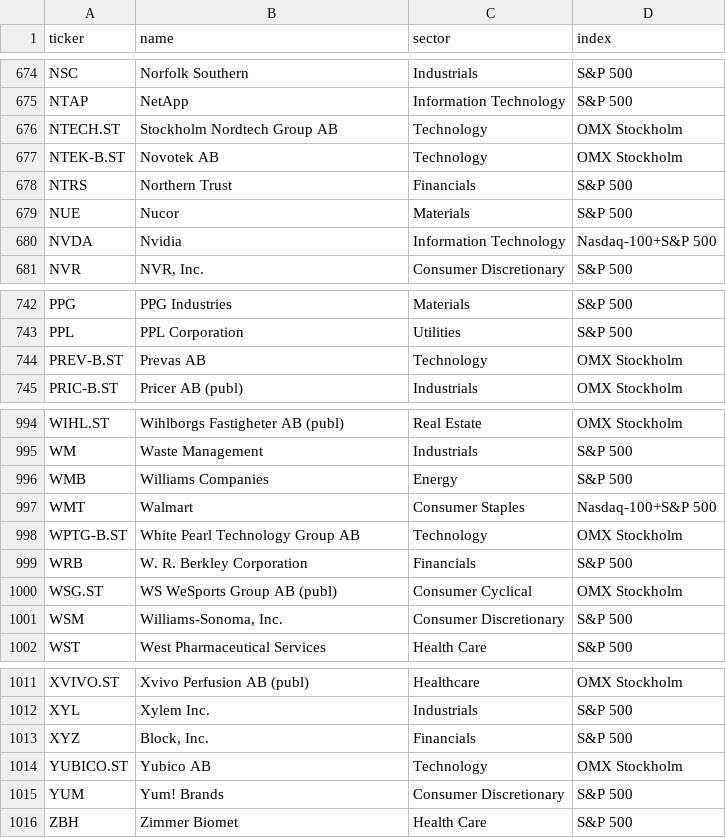
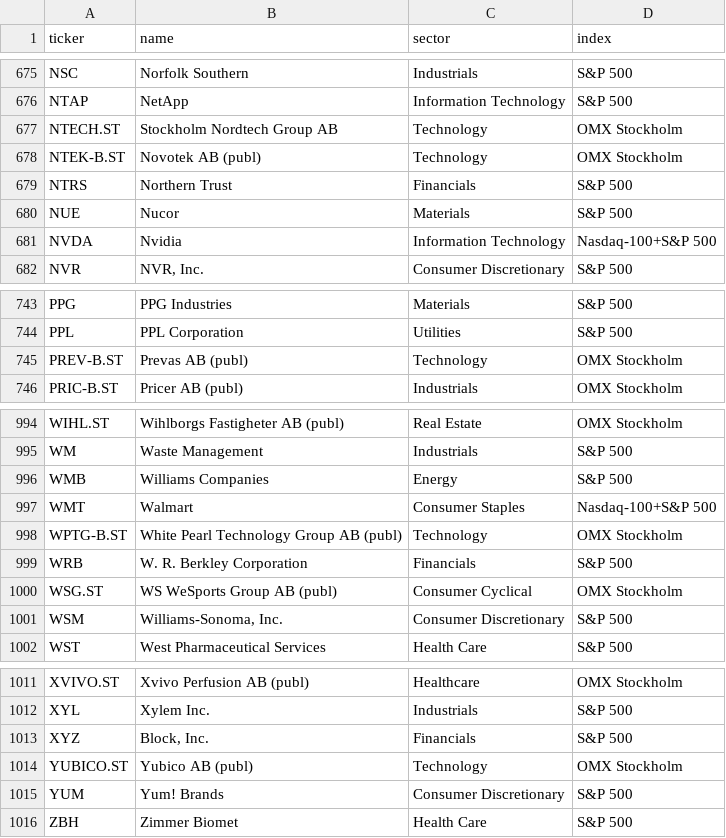
Before and after one commit to BenganTempest/Veloslimwhite, a CSV file: data/universe.csv, drawn as a sheet; only a part is shown, gaps mark what is left out; the diff covers the shown part only.

```diff
--- a/data/universe.csv
+++ b/data/universe.csv
@@ -676,3 +677,3 @@ NTAP,NetApp,Information Technology,S&P 500
 NTECH.ST,Stockholm Nordtech Group AB,Technology,OMX Stockholm
-NTEK-B.ST,Novotek AB,Technology,OMX Stockholm
+NTEK-B.ST,Novotek AB (publ),Technology,OMX Stockholm
 NTRS,Northern Trust,Financials,S&P 500
@@ -743,3 +744,3 @@ PPG,PPG Industries,Materials,S&P 500
 PPL,PPL Corporation,Utilities,S&P 500
-PREV-B.ST,Prevas AB,Technology,OMX Stockholm
+PREV-B.ST,Prevas AB (publ),Technology,OMX Stockholm
 PRIC-B.ST,Pricer AB (publ),Industrials,OMX Stockholm
@@ -997,3 +997,3 @@ WMB,Williams Companies,Energy,S&P 500
 WMT,Walmart,Consumer Staples,Nasdaq-100+S&P 500
-WPTG-B.ST,White Pearl Technology Group AB,Technology,OMX Stockholm
+WPTG-B.ST,White Pearl Technology Group AB (publ),Technology,OMX Stockholm
 WRB,W. R. Berkley Corporation,Financials,S&P 500
@@ -1013,3 +1013,3 @@ XYL,Xylem Inc.,Industrials,S&P 500
 XYZ,"Block, Inc.",Financials,S&P 500
-YUBICO.ST,Yubico AB,Technology,OMX Stockholm
+YUBICO.ST,Yubico AB (publ),Technology,OMX Stockholm
 YUM,Yum! Brands,Consumer Discretionary,S&P 500
```
Also changed, not shown: 2 added rows, 2 removed rows and 6 edited cells elsewhere in this file, data/benchmarks.csv, data/run_log.csv, 3 other files.
